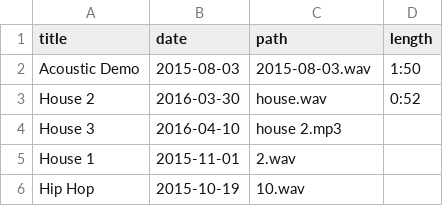
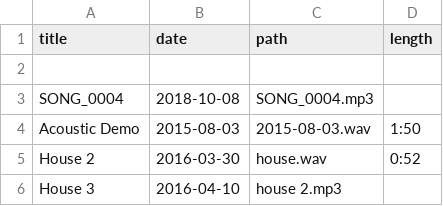
Before and after one commit to craigles/music, a CSV file: _data/music.csv, drawn as a sheet; only a part is shown; the shorter side is filled out with more unchanged rows; the diff names each change by its address in the sheet, - before the commit and + after, or states it on an @@ line.

Commit message:
Update music.csv

```diff
--- a/_data/music.csv
+++ b/_data/music.csv
+row 2: (empty)
+row 3: SONG_0004 | 2018-10-08 | SONG_0004.mp3
```
